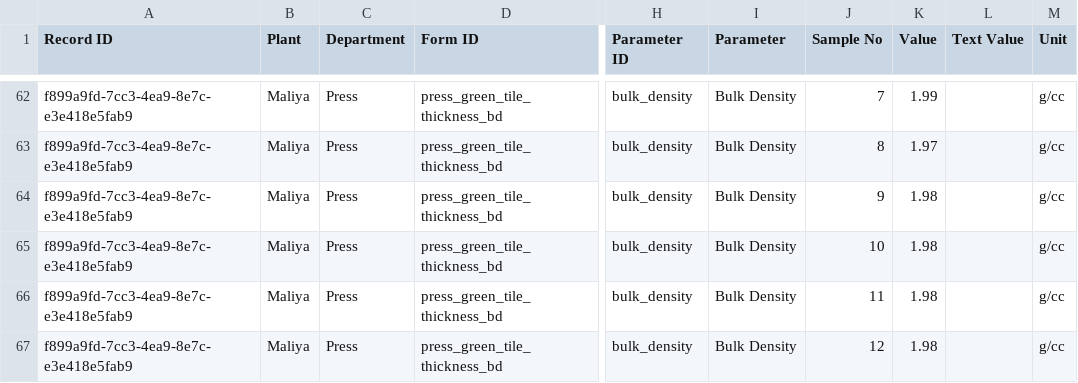
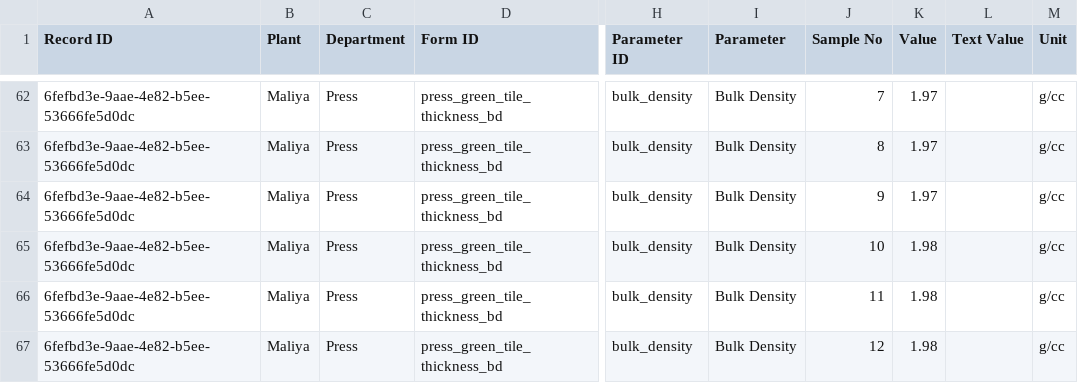
Before and after one commit to data-analyst-simpolo/SPC-Analysis, a CSV file: data/quality_readings.csv, drawn as a sheet; only a part is shown, gaps mark what is left out; the diff covers the shown part only; the diff names each change by its address in the sheet, - before the commit and + after, or states it on an @@ line.

```diff
--- a/data/quality_readings.csv
+++ b/data/quality_readings.csv
-A62:A67 (Record ID): f899a9fd-7cc3-4ea9-8e7c-e3e418e5fab9
+A62:A67 (Record ID): 6fefbd3e-9aae-4e82-b5ee-53666fe5d0dc
-K62 (Value): 1.99
+K62 (Value): 1.97
-K64 (Value): 1.98
+K64 (Value): 1.97
```
Also changed, not shown: 43 edited cells elsewhere in this file.
